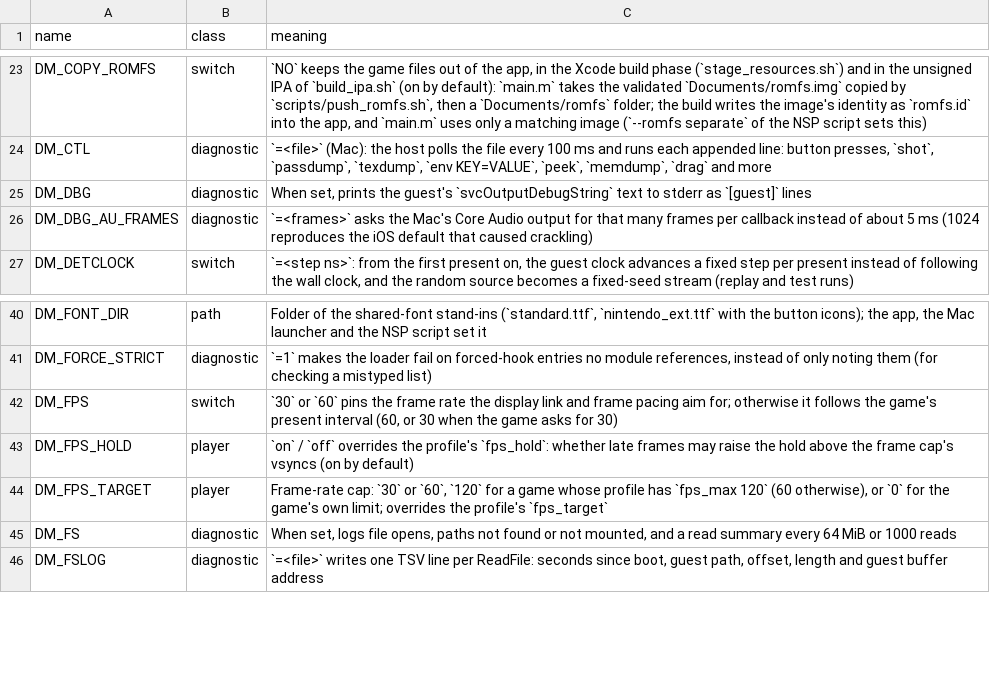
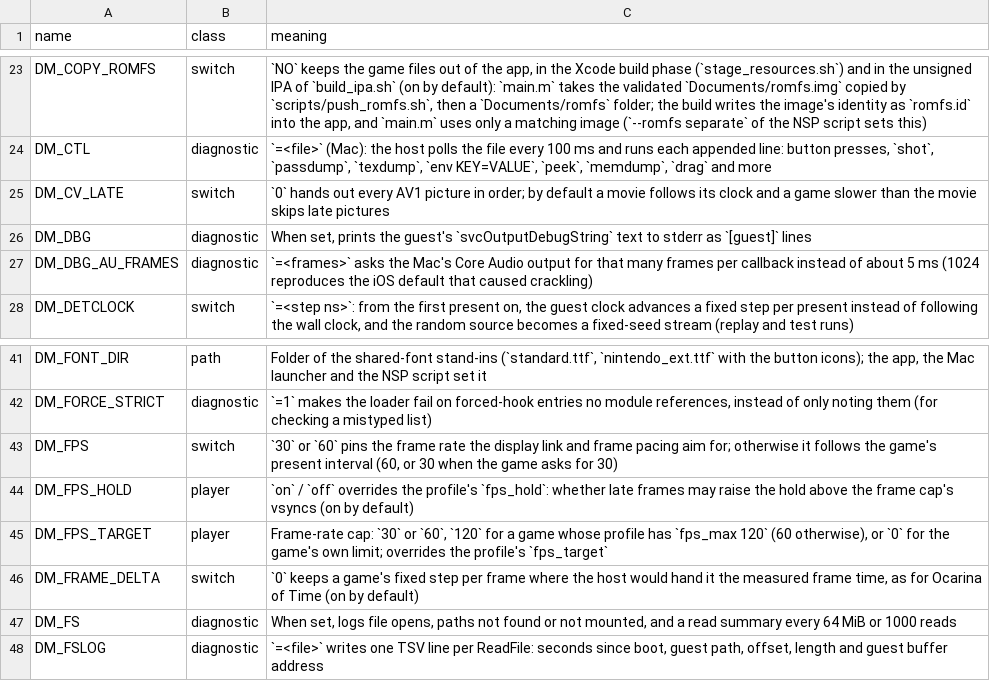
Before and after one commit to LeonardoBai12/nxnative, a TSV file: docs/env_switches.tsv, drawn as a sheet; only a part is shown, gaps mark what is left out.

```diff
--- a/docs/env_switches.tsv
+++ b/docs/env_switches.tsv
@@ -24,2 +24,3 @@ DM_COPY_ROMFS	switch	`NO` keeps the game files out of the app, in the Xcode buil
 DM_CTL	diagnostic	`=<file>` (Mac): the host polls the file every 100 ms and runs each appended line: button presses, `shot`, `passdump`, `texdump`, `env KEY=VALUE`, `peek`, `memdump`, `drag` and more
+DM_CV_LATE	switch	`0` hands out every AV1 picture in order; by default a movie follows its clock and a game slower than the movie skips late pictures
 DM_DBG	diagnostic	When set, prints the guest's `svcOutputDebugString` text to stderr as `[guest]` lines
@@ -44,2 +45,3 @@ DM_FPS_HOLD	player	`on` / `off` overrides the profile's `fps_hold`: whether late
 DM_FPS_TARGET	player	Frame-rate cap: `30` or `60`, `120` for a game whose profile has `fps_max 120` (60 otherwise), or `0` for the game's own limit; overrides the profile's `fps_target`
+DM_FRAME_DELTA	switch	`0` keeps a game's fixed step per frame where the host would hand it the measured frame time, as for Ocarina of Time (on by default)
 DM_FS	diagnostic	When set, logs file opens, paths not found or not mounted, and a read summary every 64 MiB or 1000 reads
```
Also changed, not shown: 12 other files.
